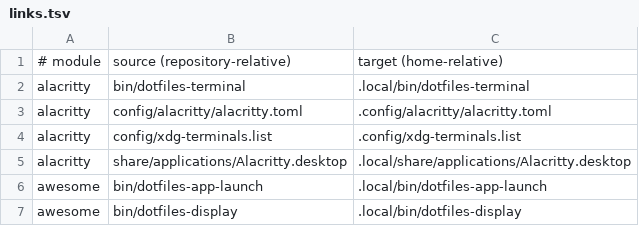
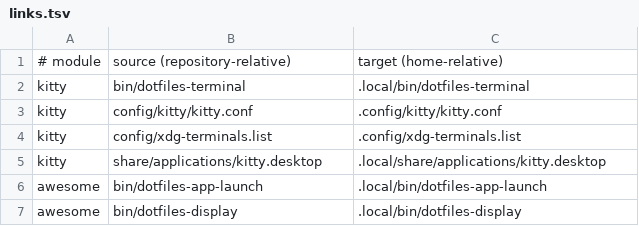
Before and after one commit to CarlosRamirez31/.dotfiles, a TSV file: setup/links.tsv, drawn as a sheet; only a part is shown.

Commit message:
Replace Alacritty with Kitty in desktop dotfiles

```diff
--- a/setup/links.tsv
+++ b/setup/links.tsv
@@ -1,6 +1,6 @@
 # module	source (repository-relative)	target (home-relative)
-alacritty	bin/dotfiles-terminal	.local/bin/dotfiles-terminal
-alacritty	config/alacritty/alacritty.toml	.config/alacritty/alacritty.toml
-alacritty	config/xdg-terminals.list	.config/xdg-terminals.list
-alacritty	share/applications/Alacritty.desktop	.local/share/applications/Alacritty.desktop
+kitty	bin/dotfiles-terminal	.local/bin/dotfiles-terminal
+kitty	config/kitty/kitty.conf	.config/kitty/kitty.conf
+kitty	config/xdg-terminals.list	.config/xdg-terminals.list
+kitty	share/applications/kitty.desktop	.local/share/applications/kitty.desktop
 awesome	bin/dotfiles-app-launch	.local/bin/dotfiles-app-launch
```
Also changed, not shown: 46 other files.
